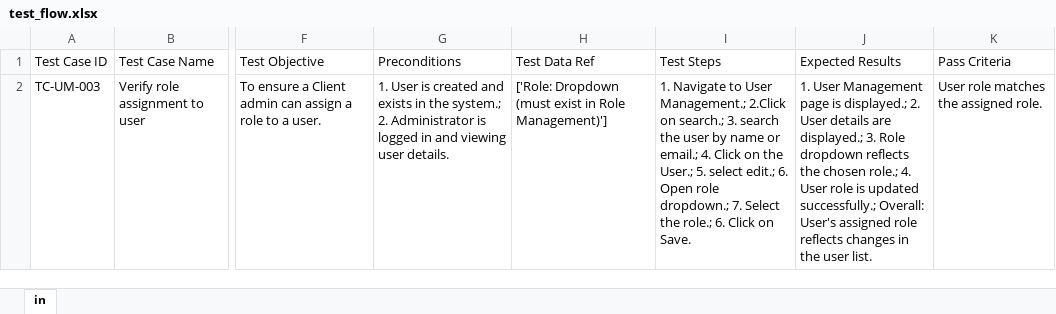
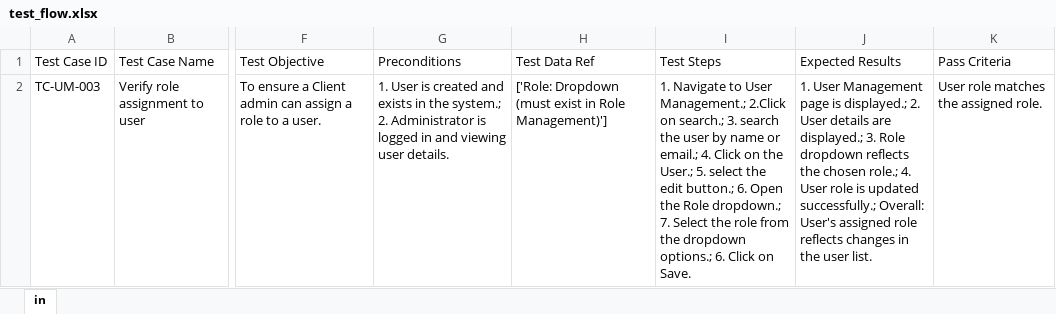
Before and after one commit to sanjeev339/playwrigth-framework, an Excel workbook: input/test_flow.xlsx, sheet in, drawn as a sheet; only a part is shown, gaps mark what is left out; values as stored, in another font and other column widths than the file's, no borders; the diff names each change by its address in the sheet, - before the commit and + after, or states it on an @@ line.

Commit message:
feat: implement error recovery, failure classification, and network tracking to improve Playwright test resilience

```diff
--- a/input/test_flow.xlsx (sheet in)
+++ b/input/test_flow.xlsx (sheet in)
-I2: …5. select edit.; 6. Open role dropdown.; 7. Select the role.; 6. Click…
+I2: …5. select the edit button.; 6. Open the Role dropdown.; 7. Select the role from the dropdown options.; 6. Click…
```
Also changed, not shown: input/UC_trail_pw.xlsx, 37 other files.
